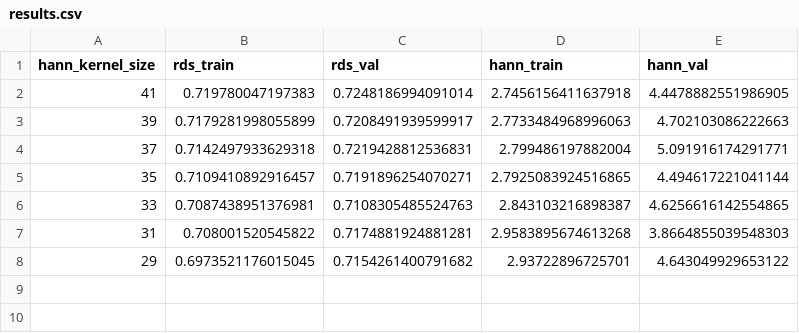
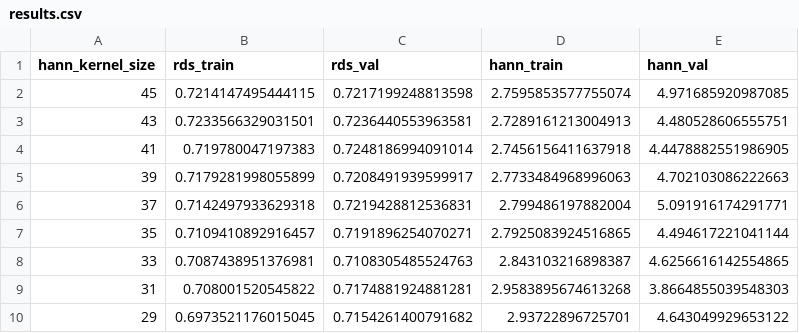
Before and after one commit to spagnoloG/uav-localization-2023, a CSV file: utils/res/results.csv, drawn as a sheet; the diff names each change by its address in the sheet, - before the commit and + after, or states it on an @@ line.

Commit message:
Add additional kernel sizes for hann windows

```diff
--- a/utils/res/results.csv
+++ b/utils/res/results.csv
+row 2: 45 | 0.7214147495444115 | 0.7217199248813598 | 2.7595853577755074 | 4.971685920987085
+row 3: 43 | 0.7233566329031501 | 0.7236440553963581 | 2.7289161213004913 | 4.480528606555751
```
Also changed, not shown: 1 other file.
